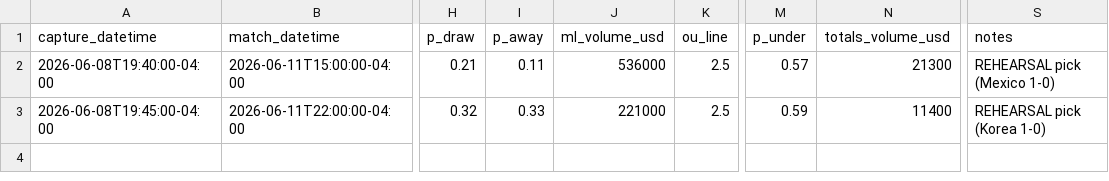
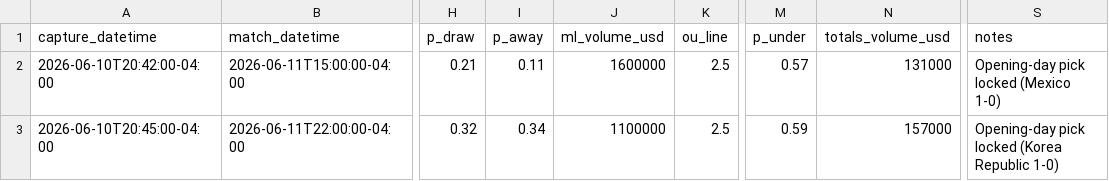
Before and after one commit to julianher/worldcup-2026-polla, a CSV file: data/match_odds_polymarket.csv, drawn as a sheet; only a part is shown, gaps mark what is left out; the diff names each change by its address in the sheet, - before the commit and + after, or states it on an @@ line.

```diff
--- a/data/match_odds_polymarket.csv
+++ b/data/match_odds_polymarket.csv
-A2 (capture_datetime): 2026-06-08T19:40:00-04:00
+A2 (capture_datetime): 2026-06-10T20:42:00-04:00
-J2 (ml_volume_usd): 536000
+J2 (ml_volume_usd): 1600000
-N2 (totals_volume_usd): 21300
+N2 (totals_volume_usd): 131000
-S2 (notes): REHEARSAL pick (Mexico 1-0)
+S2 (notes): Opening-day pick locked (Mexico 1-0)
-A3 (capture_datetime): 2026-06-08T19:45:00-04:00
+A3 (capture_datetime): 2026-06-10T20:45:00-04:00
-I3 (p_away): 0.33
+I3 (p_away): 0.34
-J3 (ml_volume_usd): 221000
+J3 (ml_volume_usd): 1100000
-N3 (totals_volume_usd): 11400
+N3 (totals_volume_usd): 157000
-S3 (notes): REHEARSAL pick (Korea 1-0)
+S3 (notes): Opening-day pick locked (Korea Republic 1-0)
```
Also changed, not shown: data/match_odds_codere.csv, data/podium_odds_codere.csv, 11 other files.
